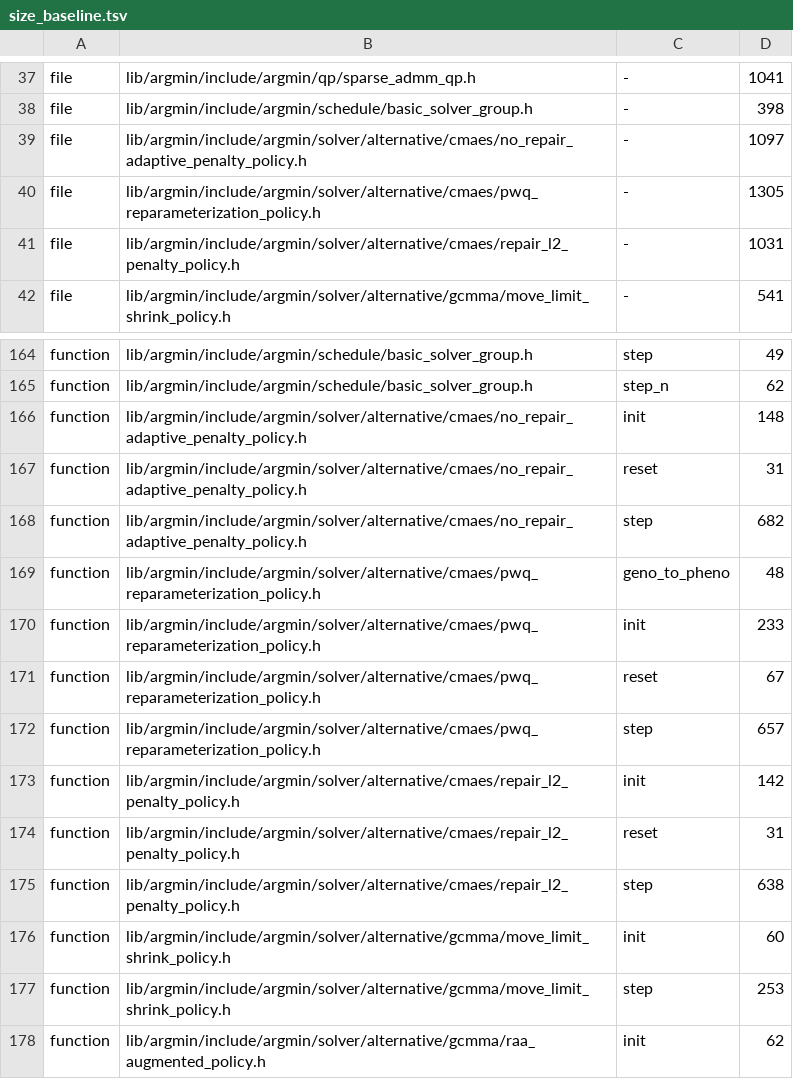
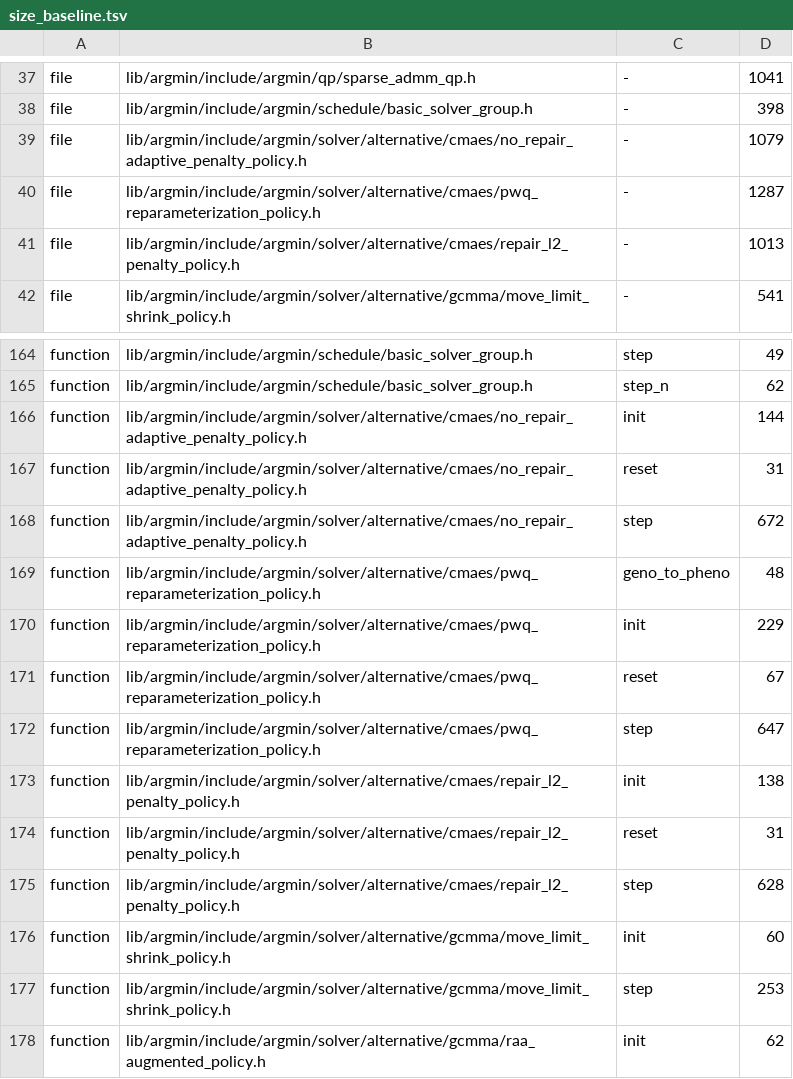
Before and after one commit to skrede/argmin, a TSV file: scripts/size_baseline.tsv, drawn as a sheet; only a part is shown, gaps mark what is left out.

```diff
--- a/scripts/size_baseline.tsv
+++ b/scripts/size_baseline.tsv
@@ -38,5 +38,5 @@ file	lib/argmin/include/argmin/qp/sparse_admm_qp.h	-	1041
 file	lib/argmin/include/argmin/schedule/basic_solver_group.h	-	398
-file	lib/argmin/include/argmin/solver/alternative/cmaes/no_repair_adaptive_penalty_policy.h	-	1097
-file	lib/argmin/include/argmin/solver/alternative/cmaes/pwq_reparameterization_policy.h	-	1305
-file	lib/argmin/include/argmin/solver/alternative/cmaes/repair_l2_penalty_policy.h	-	1031
+file	lib/argmin/include/argmin/solver/alternative/cmaes/no_repair_adaptive_penalty_policy.h	-	1079
+file	lib/argmin/include/argmin/solver/alternative/cmaes/pwq_reparameterization_policy.h	-	1287
+file	lib/argmin/include/argmin/solver/alternative/cmaes/repair_l2_penalty_policy.h	-	1013
 file	lib/argmin/include/argmin/solver/alternative/gcmma/move_limit_shrink_policy.h	-	541
@@ -165,12 +165,12 @@ function	lib/argmin/include/argmin/schedule/basic_solver_group.h	step	49
 function	lib/argmin/include/argmin/schedule/basic_solver_group.h	step_n	62
-function	lib/argmin/include/argmin/solver/alternative/cmaes/no_repair_adaptive_penalty_policy.h	init	148
+function	lib/argmin/include/argmin/solver/alternative/cmaes/no_repair_adaptive_penalty_policy.h	init	144
 function	lib/argmin/include/argmin/solver/alternative/cmaes/no_repair_adaptive_penalty_policy.h	reset	31
-function	lib/argmin/include/argmin/solver/alternative/cmaes/no_repair_adaptive_penalty_policy.h	step	682
+function	lib/argmin/include/argmin/solver/alternative/cmaes/no_repair_adaptive_penalty_policy.h	step	672
 function	lib/argmin/include/argmin/solver/alternative/cmaes/pwq_reparameterization_policy.h	geno_to_pheno	48
-function	lib/argmin/include/argmin/solver/alternative/cmaes/pwq_reparameterization_policy.h	init	233
+function	lib/argmin/include/argmin/solver/alternative/cmaes/pwq_reparameterization_policy.h	init	229
 function	lib/argmin/include/argmin/solver/alternative/cmaes/pwq_reparameterization_policy.h	reset	67
-function	lib/argmin/include/argmin/solver/alternative/cmaes/pwq_reparameterization_policy.h	step	657
-function	lib/argmin/include/argmin/solver/alternative/cmaes/repair_l2_penalty_policy.h	init	142
+function	lib/argmin/include/argmin/solver/alternative/cmaes/pwq_reparameterization_policy.h	step	647
+function	lib/argmin/include/argmin/solver/alternative/cmaes/repair_l2_penalty_policy.h	init	138
 function	lib/argmin/include/argmin/solver/alternative/cmaes/repair_l2_penalty_policy.h	reset	31
-function	lib/argmin/include/argmin/solver/alternative/cmaes/repair_l2_penalty_policy.h	step	638
+function	lib/argmin/include/argmin/solver/alternative/cmaes/repair_l2_penalty_policy.h	step	628
 function	lib/argmin/include/argmin/solver/alternative/gcmma/move_limit_shrink_policy.h	init	60
```
Also changed, not shown: 17 other files.
